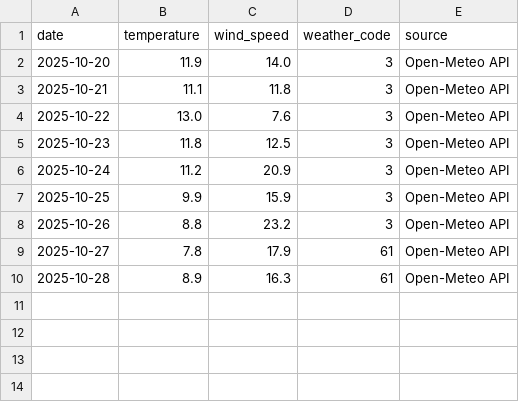
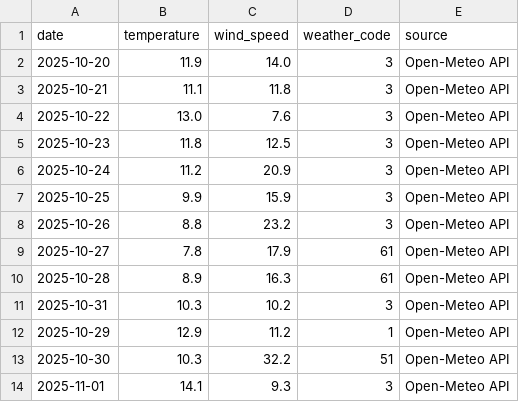
Before and after one commit to dlosch9225/scraping_project, a CSV file: data/open_meteo.csv, drawn as a sheet.

```diff
--- a/data/open_meteo.csv
+++ b/data/open_meteo.csv
@@ -10 +10,5 @@ date,temperature,wind_speed,weather_code,source
 2025-10-28,8.9,16.3,61,Open-Meteo API
+2025-10-31,10.3,10.2,3,Open-Meteo API
+2025-10-29,12.9,11.2,1,Open-Meteo API
+2025-10-30,10.3,32.2,51,Open-Meteo API
+2025-11-01,14.1,9.3,3,Open-Meteo API
```
Also changed, not shown: data/bitcoin.csv, data/usgs.csv, 24 other files.
